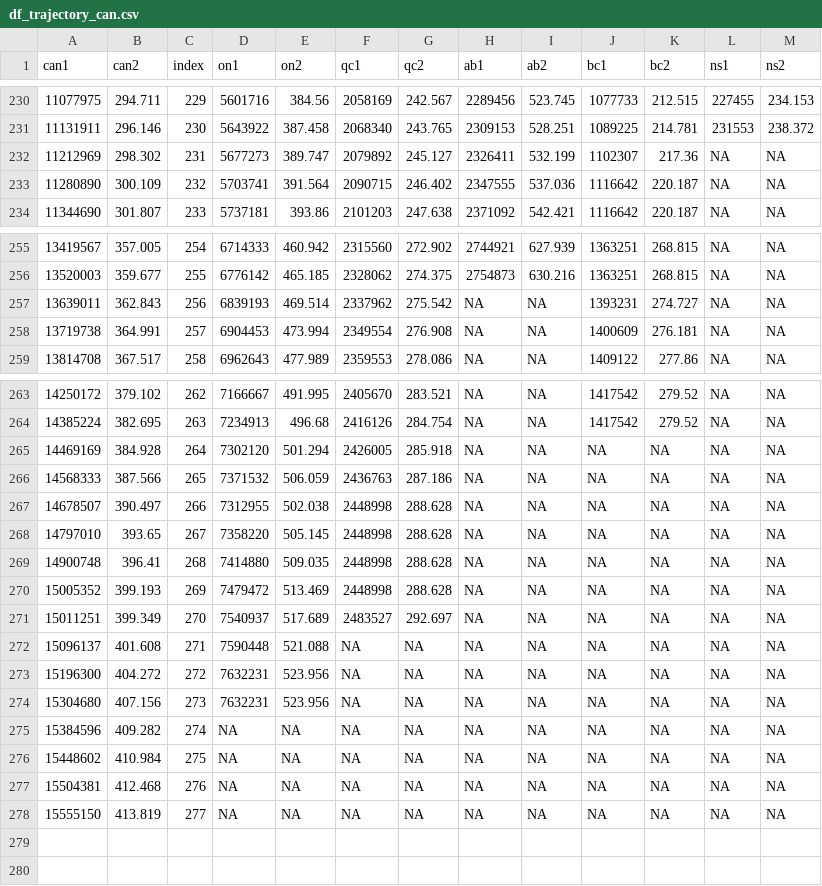
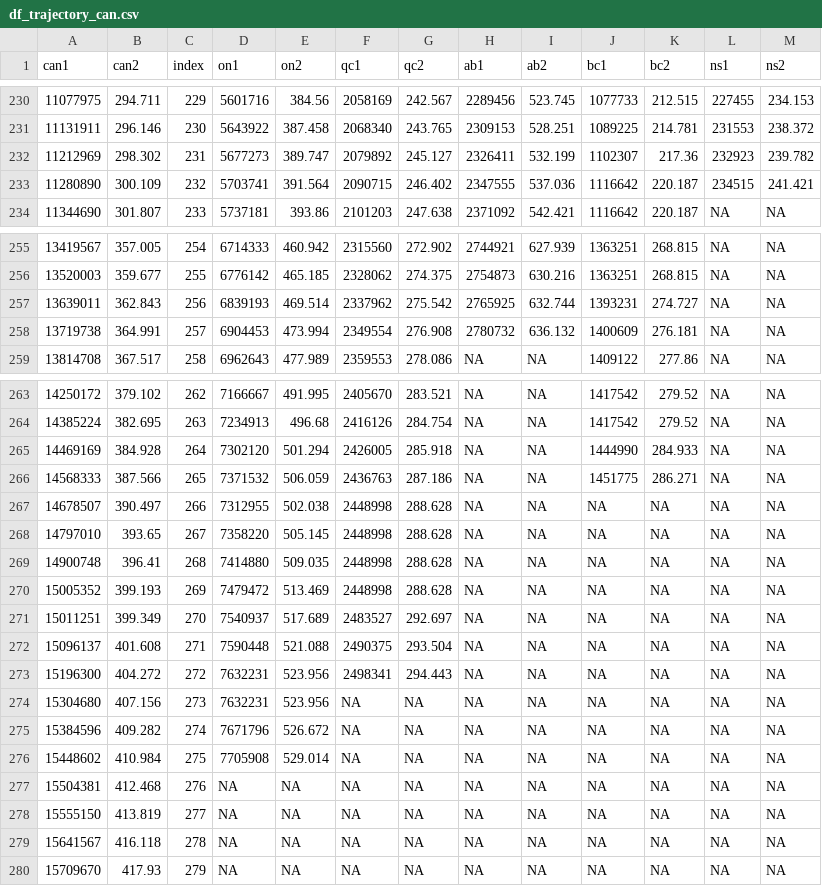
Before and after one commit to Kuan-Liu/Testing_Dash, a CSV file: docs/df_trajectory_can.csv, drawn as a sheet; only a part is shown, gaps mark what is left out.

```diff
--- a/docs/df_trajectory_can.csv
+++ b/docs/df_trajectory_can.csv
@@ -231,4 +231,4 @@
 11131911,296.146,230,5643922,387.458,2068340,243.765,2309153,528.251,1089225,214.781,231553,238.372
-11212969,298.302,231,5677273,389.747,2079892,245.127,2326411,532.199,1102307,217.36,NA,NA
-11280890,300.109,232,5703741,391.564,2090715,246.402,2347555,537.036,1116642,220.187,NA,NA
+11212969,298.302,231,5677273,389.747,2079892,245.127,2326411,532.199,1102307,217.36,232923,239.782
+11280890,300.109,232,5703741,391.564,2090715,246.402,2347555,537.036,1116642,220.187,234515,241.421
 11344690,301.807,233,5737181,393.86,2101203,247.638,2371092,542.421,1116642,220.187,NA,NA
@@ -256,4 +256,4 @@
 13520003,359.677,255,6776142,465.185,2328062,274.375,2754873,630.216,1363251,268.815,NA,NA
-13639011,362.843,256,6839193,469.514,2337962,275.542,NA,NA,1393231,274.727,NA,NA
-13719738,364.991,257,6904453,473.994,2349554,276.908,NA,NA,1400609,276.181,NA,NA
+13639011,362.843,256,6839193,469.514,2337962,275.542,2765925,632.744,1393231,274.727,NA,NA
+13719738,364.991,257,6904453,473.994,2349554,276.908,2780732,636.132,1400609,276.181,NA,NA
 13814708,367.517,258,6962643,477.989,2359553,278.086,NA,NA,1409122,277.86,NA,NA
@@ -264,4 +264,4 @@
 14385224,382.695,263,7234913,496.68,2416126,284.754,NA,NA,1417542,279.52,NA,NA
-14469169,384.928,264,7302120,501.294,2426005,285.918,NA,NA,NA,NA,NA,NA
-14568333,387.566,265,7371532,506.059,2436763,287.186,NA,NA,NA,NA,NA,NA
+14469169,384.928,264,7302120,501.294,2426005,285.918,NA,NA,1444990,284.933,NA,NA
+14568333,387.566,265,7371532,506.059,2436763,287.186,NA,NA,1451775,286.271,NA,NA
 14678507,390.497,266,7312955,502.038,2448998,288.628,NA,NA,NA,NA,NA,NA
@@ -271,8 +271,10 @@
 15011251,399.349,270,7540937,517.689,2483527,292.697,NA,NA,NA,NA,NA,NA
-15096137,401.608,271,7590448,521.088,NA,NA,NA,NA,NA,NA,NA,NA
-15196300,404.272,272,7632231,523.956,NA,NA,NA,NA,NA,NA,NA,NA
+15096137,401.608,271,7590448,521.088,2490375,293.504,NA,NA,NA,NA,NA,NA
+15196300,404.272,272,7632231,523.956,2498341,294.443,NA,NA,NA,NA,NA,NA
 15304680,407.156,273,7632231,523.956,NA,NA,NA,NA,NA,NA,NA,NA
-15384596,409.282,274,NA,NA,NA,NA,NA,NA,NA,NA,NA,NA
-15448602,410.984,275,NA,NA,NA,NA,NA,NA,NA,NA,NA,NA
+15384596,409.282,274,7671796,526.672,NA,NA,NA,NA,NA,NA,NA,NA
+15448602,410.984,275,7705908,529.014,NA,NA,NA,NA,NA,NA,NA,NA
 15504381,412.468,276,NA,NA,NA,NA,NA,NA,NA,NA,NA,NA
 15555150,413.819,277,NA,NA,NA,NA,NA,NA,NA,NA,NA,NA
+15641567,416.118,278,NA,NA,NA,NA,NA,NA,NA,NA,NA,NA
+15709670,417.93,279,NA,NA,NA,NA,NA,NA,NA,NA,NA,NA
```
Also changed, not shown: docs/can.csv, docs/df_trajectory.csv, 3 other files.
